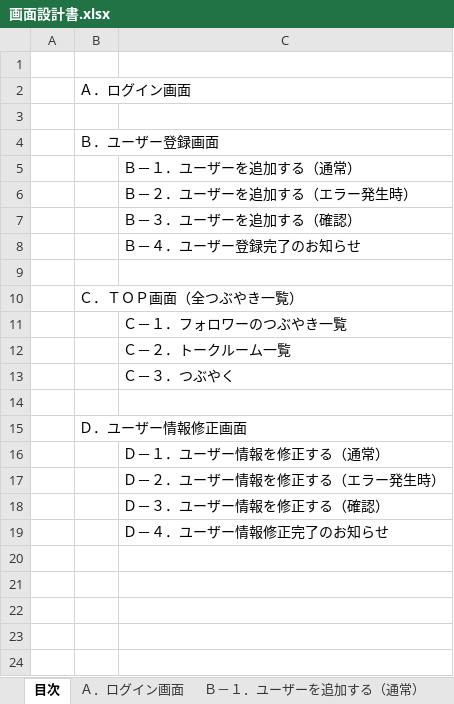
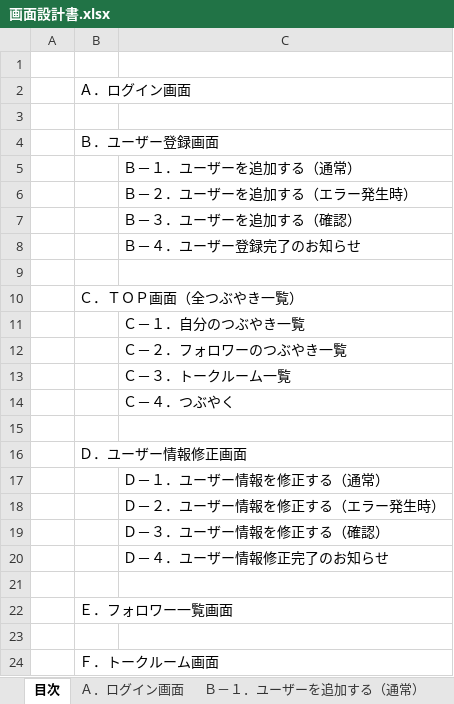
Before and after one commit to KAZ5298/Portfolio_TwitterApp, an Excel workbook: doc/02.画面設計/画面設計書.xlsx, sheet 目次, drawn as a sheet; values as stored, in another font and other column widths than the file's, no borders; the diff names each change by its address in the sheet, - before the commit and + after, or states it on an @@ line.

```diff
--- a/doc/02.画面設計/画面設計書.xlsx (sheet 目次)
+++ b/doc/02.画面設計/画面設計書.xlsx (sheet 目次)
-C11: Ｃ－１．フォロワーのつぶやき一覧
+C11: Ｃ－１．自分のつぶやき一覧
-C12: Ｃ－２．トークルーム一覧
+C12: Ｃ－２．フォロワーのつぶやき一覧
-C13: Ｃ－３．つぶやく
+C13: Ｃ－３．トークルーム一覧
+row 14:  |  | Ｃ－４．つぶやく
+row 21: (empty)
+row 22:  | Ｅ．フォロワー一覧画面
+row 23: (empty)
+row 24:  | Ｆ．トークルーム画面
```
Also changed, not shown: other sheet tabs, charts or pictures.
